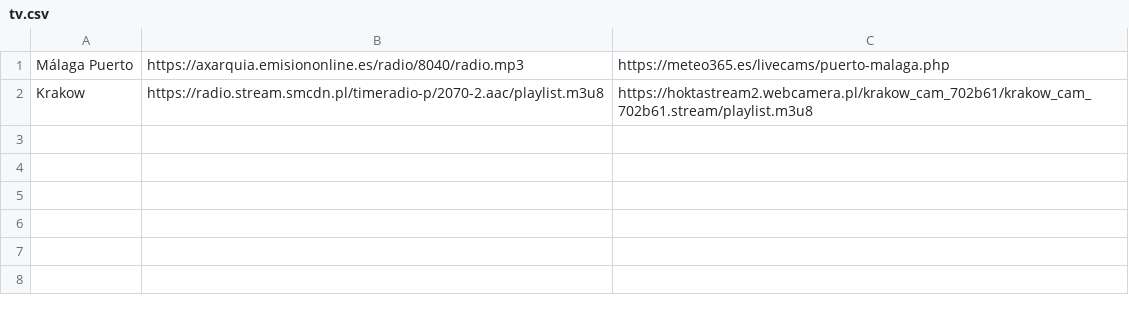
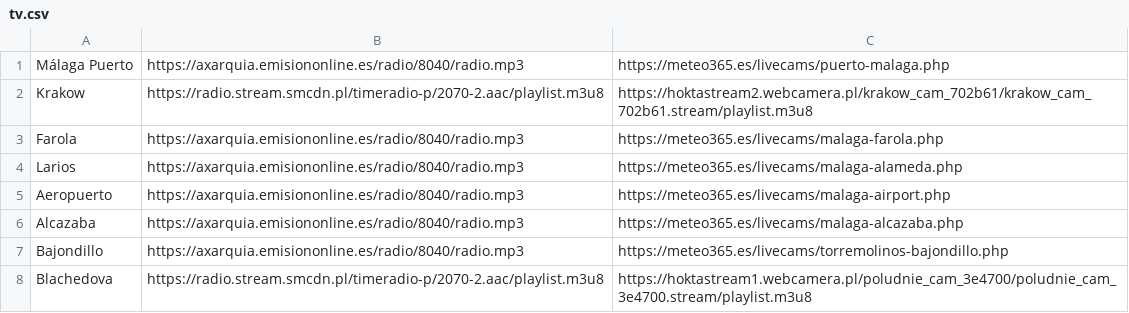
Before and after one commit to andalusianroads/javascript, a CSV file: tv/tv.csv, drawn as a sheet; the diff names each change by its address in the sheet, - before the commit and + after, or states it on an @@ line.

Commit message:
Update tv.csv

```diff
--- a/tv/tv.csv
+++ b/tv/tv.csv
+row 3: Farola | https://axarquia.emisiononline.es/radio/8040/radio.mp3 | https://meteo365.es/livecams/malaga-farola.php
+row 4: Larios | https://axarquia.emisiononline.es/radio/8040/radio.mp3 | https://meteo365.es/livecams/malaga-alameda.php
+row 5: Aeropuerto | https://axarquia.emisiononline.es/radio/8040/radio.mp3 | https://meteo365.es/livecams/malaga-airport.php
+row 6: Alcazaba | https://axarquia.emisiononline.es/radio/8040/radio.mp3 | https://meteo365.es/livecams/malaga-alcazaba.php
+row 7: Bajondillo | https://axarquia.emisiononline.es/radio/8040/radio.mp3 | https://meteo365.es/livecams/torremolinos-bajondillo.php
+row 8: Blachedova | https://radio.stream.smcdn.pl/timeradio-p/2070-2.aac/playlist.m3u8 | https://hoktastream1.webcamera.pl/poludnie_cam_3e4700/poludnie_cam_3e4700.stream/playlist.m3u8
```
